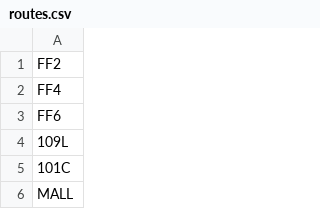
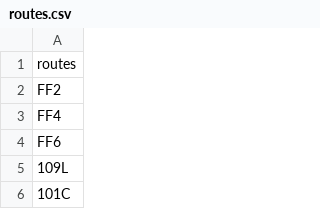
Before and after one commit to GeneZH/spring-2018-final-projects-team3, a CSV file: submission/data/routes.csv, drawn as a sheet; only a part is shown; the shorter side is filled out with more unchanged rows.

Commit message:
Add active class to list

```diff
--- a/submission/data/routes.csv
+++ b/submission/data/routes.csv
@@ -1 +1,2 @@
+routes
 FF2
```
Also changed, not shown: 1 other file.
